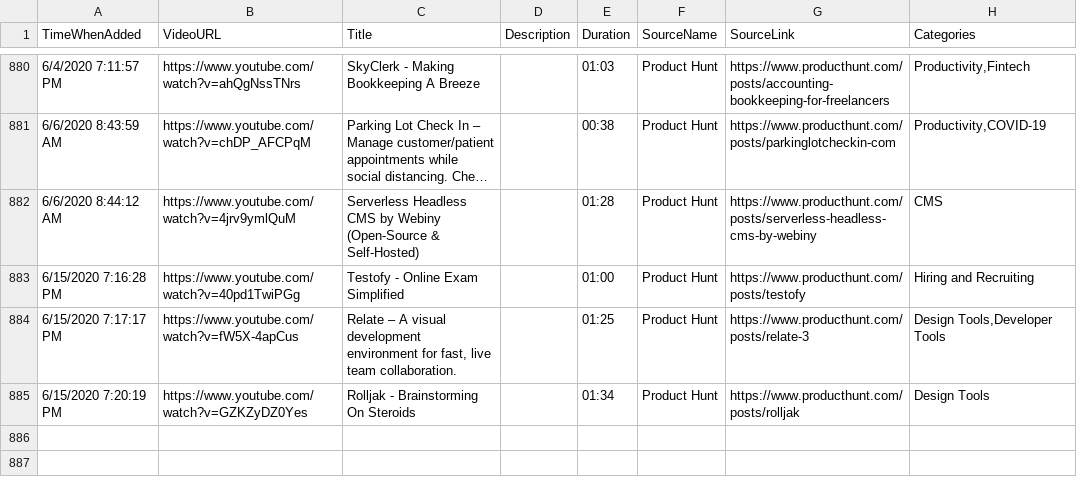
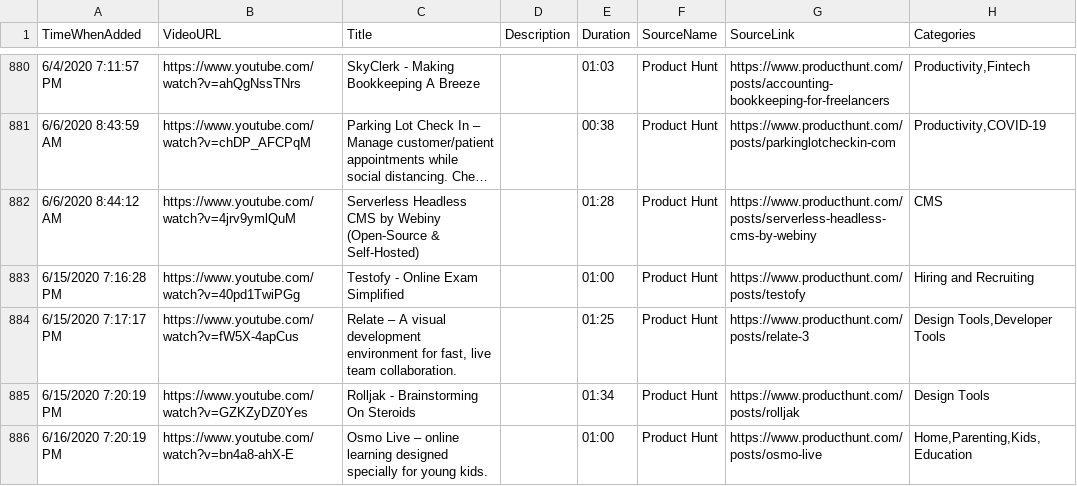
Before and after one commit to productvideostv/website, a CSV file: ProductVideosPlaylist.csv, drawn as a sheet; only a part is shown, gaps mark what is left out; long unchanged cells end in ….

Commit message:
PH for today.

```diff
--- a/ProductVideosPlaylist.csv
+++ b/ProductVideosPlaylist.csv
@@ -885 +885,2 @@ TimeWhenAdded;VideoURL;Title;Description;Duration;SourceName;SourceLink;Categori
 6/15/2020 7:20:19 PM;https://www.youtube.com/watch?v=GZKZyDZ0Yes;Rolljak - Brainstorming On Steroids;;01:34;Product Hunt;https://www.producthunt.com/posts/rolljak;Design Tools
+6/16/2020 7:20:19 PM;https://www.youtube.com/watch?v=bn4a8-ahX-E;Osmo Live – online learning designed specially for young kids.;;01:00;Product Hunt;https://www.producthunt.com/posts/osmo-live;Home,Parenting,Kids,Education
```
